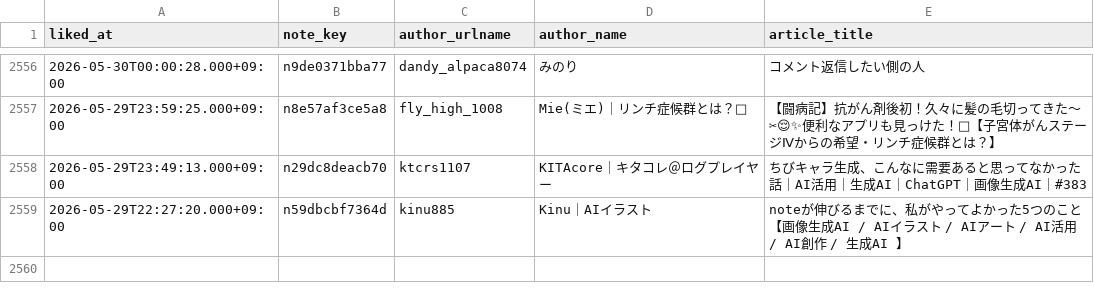
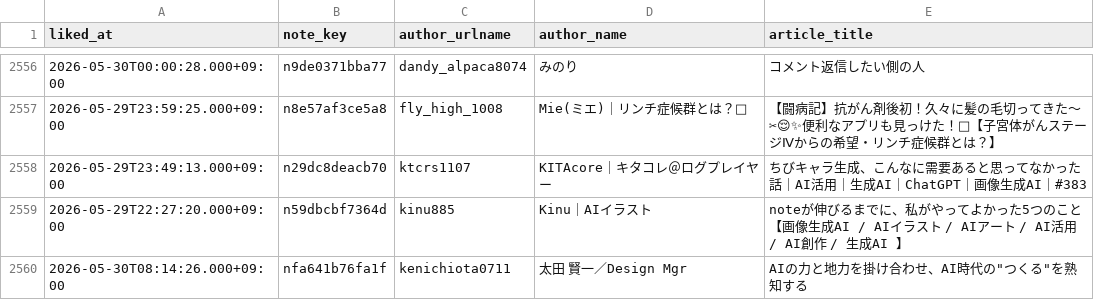
Before and after one commit to hasyamo/note-stats-tracker, a CSV file: data/my_likes.csv, drawn as a sheet; only a part is shown, gaps mark what is left out.

```diff
--- a/data/my_likes.csv
+++ b/data/my_likes.csv
@@ -2559 +2559,2 @@ liked_at,note_key,author_urlname,author_name,article_title
 2026-05-29T22:27:20.000+09:00,n59dbcbf7364d,kinu885,Kinu｜AIイラスト,noteが伸びるまでに、私がやってよかった5つのこと【画像生成AI / AIイラスト / AIアート / AI活用 / AI創作 / 生成AI 】
+2026-05-30T08:14:26.000+09:00,nfa641b76fa1f,kenichiota0711,太田 賢一／Design Mgr,"AIの力と地力を掛け合わせ、AI時代の""つくる""を熟知する"
```
Also changed, not shown: data/daily_summary.csv, data/likes.csv, 3 other files.
